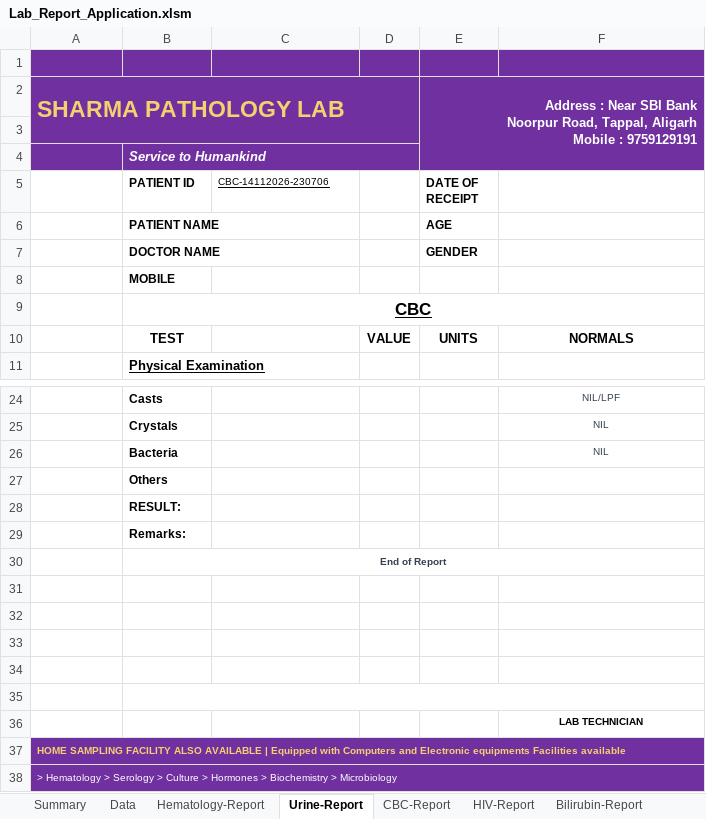
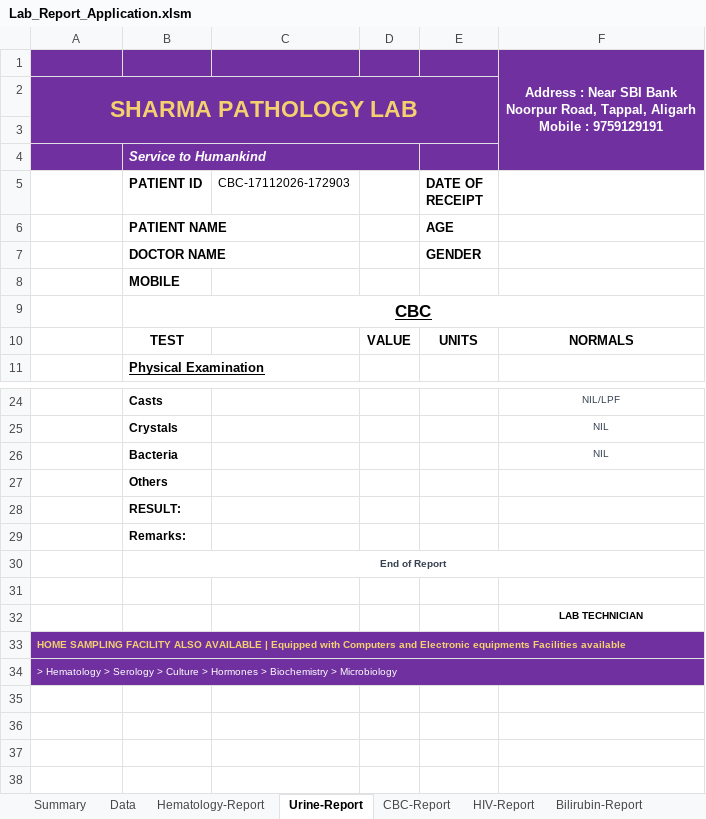
Before and after one commit to Manishsharma59/VBA_Based_Path_Lab_Application, an Excel workbook: Lab_Report_Application.xlsm, sheet Urine-Report, drawn as a sheet; only a part is shown, gaps mark what is left out; values as stored, in another font and other column widths than the file's, no borders; removed rows and columns are numbered as before the commit, all else as after; ↵ is a line break in a cell; the diff names each change by its address in the sheet, - before the commit and + after, or states it on an @@ line.

```diff
--- a/Lab_Report_Application.xlsm (sheet Urine-Report)
+++ b/Lab_Report_Application.xlsm (sheet Urine-Report)
-F1: (empty)
+F1: Address : Near SBI Bank ↵ Noorpur Road, Tappal, Aligarh ↵ Mobile : 9759129191
+F1:F4 merged
-A2 alignment: left
+A2 alignment: center
-A2:D3 merged
+A2:E3 merged
-E2 (DATE OF RECEIPT): Address : Near SBI Bank ↵ Noorpur Road, Tappal, Aligarh ↵ Mobile : 9759129191
+E2 (DATE OF RECEIPT): (empty)
-E2:F4 merged
@@ B5:C5 text size: larger @@
-C5: CBC-14112026-230706
+C5: CBC-17112026-172903
-C5 underline: on
+C5 underline: off
@@ E5:E7 text size: larger @@
@@ B6:B8 text size: larger @@
-row 31: (empty)
-row 32: (empty)
-row 33: (empty)
-row 34: (empty)
-B35:F35 merged
```
Also changed, not shown: sheet CBC_Database, sheet CBC-Report, sheet Hematology_Database, sheet Hematology-Report, sheet HIV-Report, sheet Bilirubin-Report, 4 more sheets, formulas that keep their value, 3 other files.
